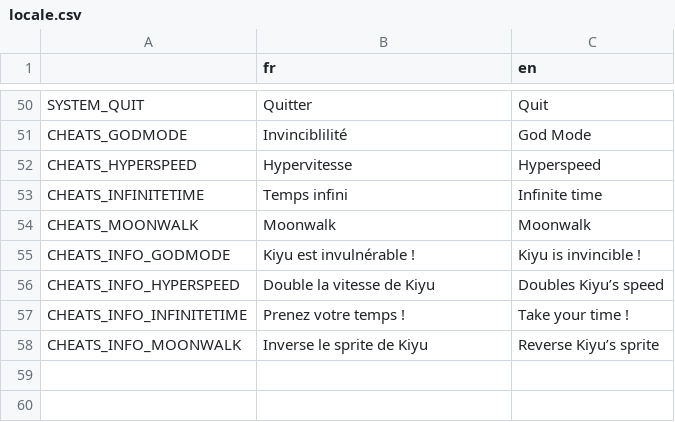
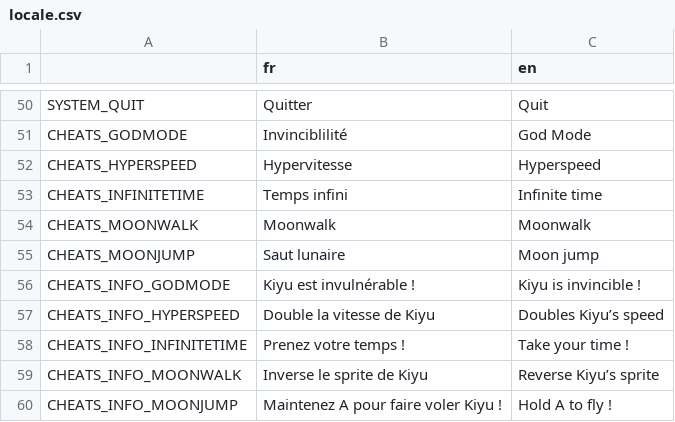
Before and after one commit to djalexkidd/kiyus-revenge, a CSV file: translation/locale.csv, drawn as a sheet; only a part is shown, gaps mark what is left out.

Commit message:
Encore plus de cheats

```diff
--- a/translation/locale.csv
+++ b/translation/locale.csv
@@ -54,2 +54,3 @@ CHEATS_INFINITETIME,Temps infini,Infinite time
 CHEATS_MOONWALK,Moonwalk,Moonwalk
+CHEATS_MOONJUMP,Saut lunaire,Moon jump
 CHEATS_INFO_GODMODE,Kiyu est invulnérable !,Kiyu is invincible !
@@ -58 +59,2 @@ CHEATS_INFO_INFINITETIME,Prenez votre temps !,Take your time !
 CHEATS_INFO_MOONWALK,Inverse le sprite de Kiyu,Reverse Kiyu’s sprite
+CHEATS_INFO_MOONJUMP,Maintenez A pour faire voler Kiyu !,Hold A to fly !
```
Also changed, not shown: 5 other files.
